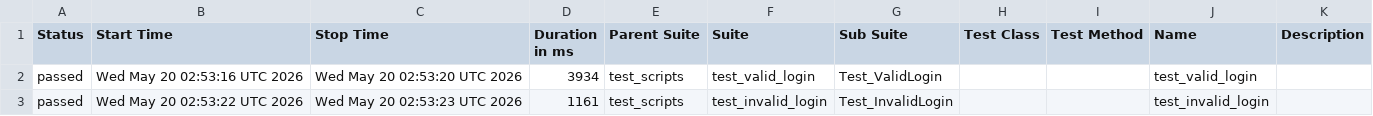
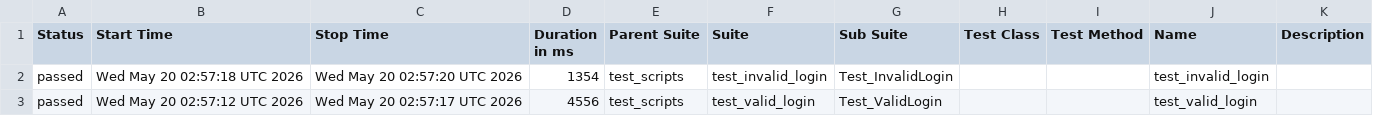
Before and after one commit to suneelsirimisetti/python_b154_afw, a CSV file: data/suites.csv, drawn as a sheet.

```diff
--- a/data/suites.csv
+++ b/data/suites.csv
@@ -1,3 +1,3 @@
 "Status","Start Time","Stop Time","Duration in ms","Parent Suite","Suite","Sub Suite","Test Class","Test Method","Name","Description"
-"passed","Wed May 20 02:53:16 UTC 2026","Wed May 20 02:53:20 UTC 2026","3934","test_scripts","test_valid_login","Test_ValidLogin","","","test_valid_login",""
-"passed","Wed May 20 02:53:22 UTC 2026","Wed May 20 02:53:23 UTC 2026","1161","test_scripts","test_invalid_login","Test_InvalidLogin","","","test_invalid_login",""
+"passed","Wed May 20 02:57:18 UTC 2026","Wed May 20 02:57:20 UTC 2026","1354","test_scripts","test_invalid_login","Test_InvalidLogin","","","test_invalid_login",""
+"passed","Wed May 20 02:57:12 UTC 2026","Wed May 20 02:57:17 UTC 2026","4556","test_scripts","test_valid_login","Test_ValidLogin","","","test_valid_login",""
```
Also changed, not shown: 24 other files.
